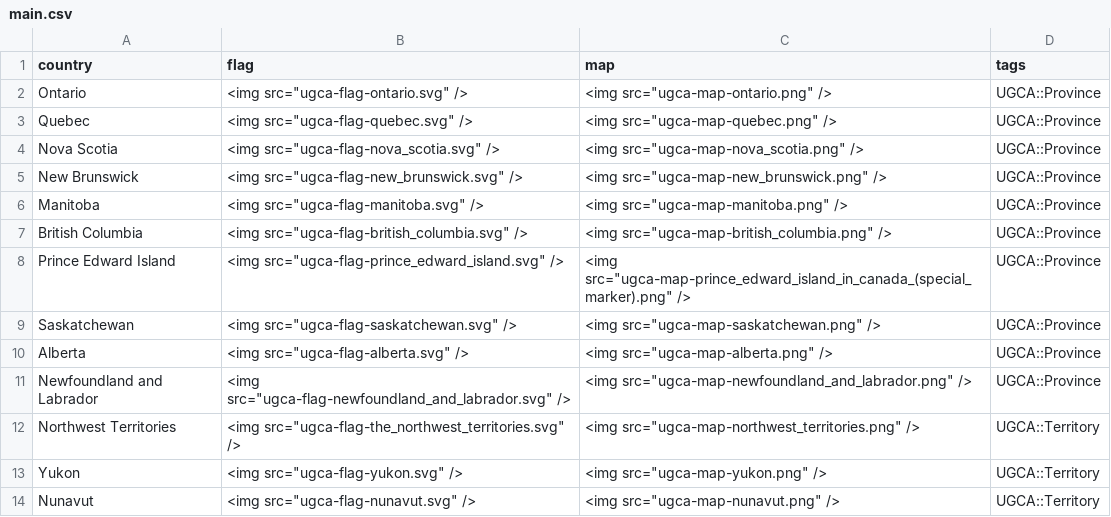
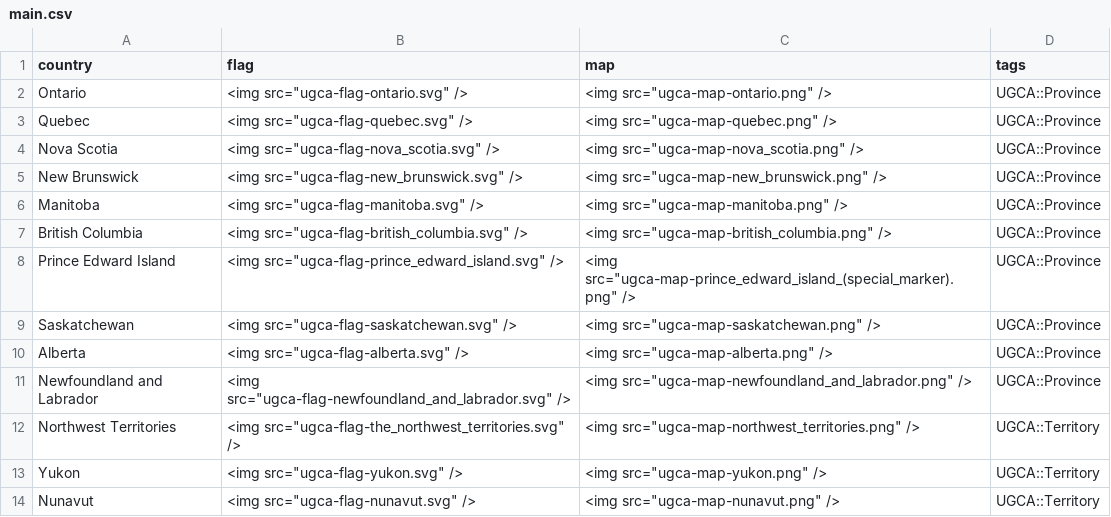
Before and after one commit to horwitz/ultimate-geography, a CSV file: src/data/main.csv, drawn as a sheet.

Commit message:
[UGCA] main.csv: fix PEI map filename

```diff
--- a/src/data/main.csv
+++ b/src/data/main.csv
@@ -7,3 +7,3 @@ Manitoba,"<img src=""ugca-flag-manitoba.svg"" />","<img src=""ugca-map-manitoba.
 British Columbia,"<img src=""ugca-flag-british_columbia.svg"" />","<img src=""ugca-map-british_columbia.png"" />",UGCA::Province
-Prince Edward Island,"<img src=""ugca-flag-prince_edward_island.svg"" />","<img src=""ugca-map-prince_edward_island_in_canada_(special_marker).png"" />",UGCA::Province
+Prince Edward Island,"<img src=""ugca-flag-prince_edward_island.svg"" />","<img src=""ugca-map-prince_edward_island_(special_marker).png"" />",UGCA::Province
 Saskatchewan,"<img src=""ugca-flag-saskatchewan.svg"" />","<img src=""ugca-map-saskatchewan.png"" />",UGCA::Province
```
